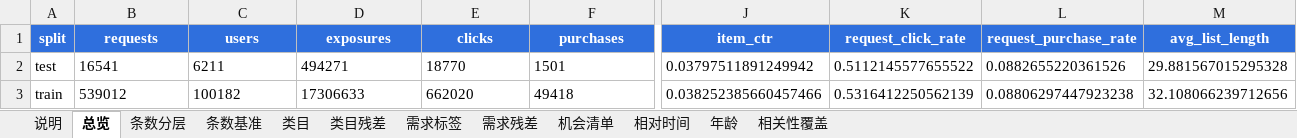
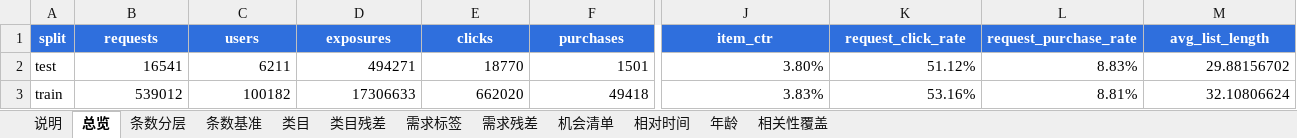
Before and after one commit to wsirui512-ops/kuaisearch-search-ops, an Excel workbook: dashboards/data/kuaisearch_dashboard.xlsx, sheet 总览, drawn as a sheet; only a part is shown, gaps mark what is left out; values as stored, in another font and other column widths than the file's, no borders; the diff covers the shown part only; the diff names each change by its address in the sheet, - before the commit and + after, or states it on an @@ line.

```diff
--- a/dashboards/data/kuaisearch_dashboard.xlsx (sheet 总览)
+++ b/dashboards/data/kuaisearch_dashboard.xlsx (sheet 总览)
-B2:F3 alignment: left
+B2:F3 alignment: right
-J2 (item_ctr): 0.03797511891249942
+J2 (item_ctr): 3.80%
-K2 (request_click_rate): 0.5112145577655522
+K2 (request_click_rate): 51.12%
-L2 (request_purchase_rate): 0.0882655220361526
+L2 (request_purchase_rate): 8.83%
-M2 (avg_list_length): 29.881567015295328
+M2 (avg_list_length): 29.88156702
-J3 (item_ctr): 0.038252385660457466
+J3 (item_ctr): 3.83%
-K3 (request_click_rate): 0.5316412250562139
+K3 (request_click_rate): 53.16%
-L3 (request_purchase_rate): 0.08806297447923238
+L3 (request_purchase_rate): 8.81%
-M3 (avg_list_length): 32.108066239712656
+M3 (avg_list_length): 32.10806624
```
Also changed, not shown: cell formats elsewhere in this sheet, sheet 类目, sheet 机会清单, sheet 类目残差, sheet 相对时间, sheet 条数分层, sheet 需求标签, 4 more sheets, 2 other files.
